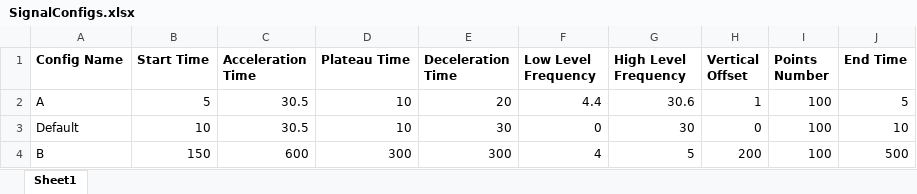
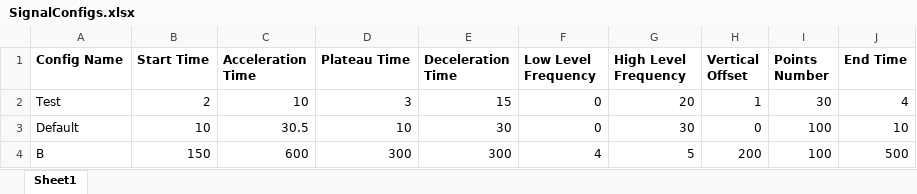
Before and after one commit to PashaIanko/DeltaCP-Application, an Excel workbook: SignalGenerationConfigs/UserSignalConfigs/SignalConfigs.xlsx, sheet Sheet1, drawn as a sheet; values as stored, in another font and other column widths than the file's, no borders; removed rows and columns are numbered as before the commit, all else as after; the diff names each change by its address in the sheet, - before the commit and + after, or states it on an @@ line.

```diff
--- a/SignalGenerationConfigs/UserSignalConfigs/SignalConfigs.xlsx (sheet Sheet1)
+++ b/SignalGenerationConfigs/UserSignalConfigs/SignalConfigs.xlsx (sheet Sheet1)
-row 2: A | 5 | 30.5 | 10 | 20 | 4.4 | 30.6 | 1 | 100 | 5
+row 2: Test | 2 | 10 | 3 | 15 | 0 | 20 | 1 | 30 | 4
```
Also changed, not shown: 1 other file.
